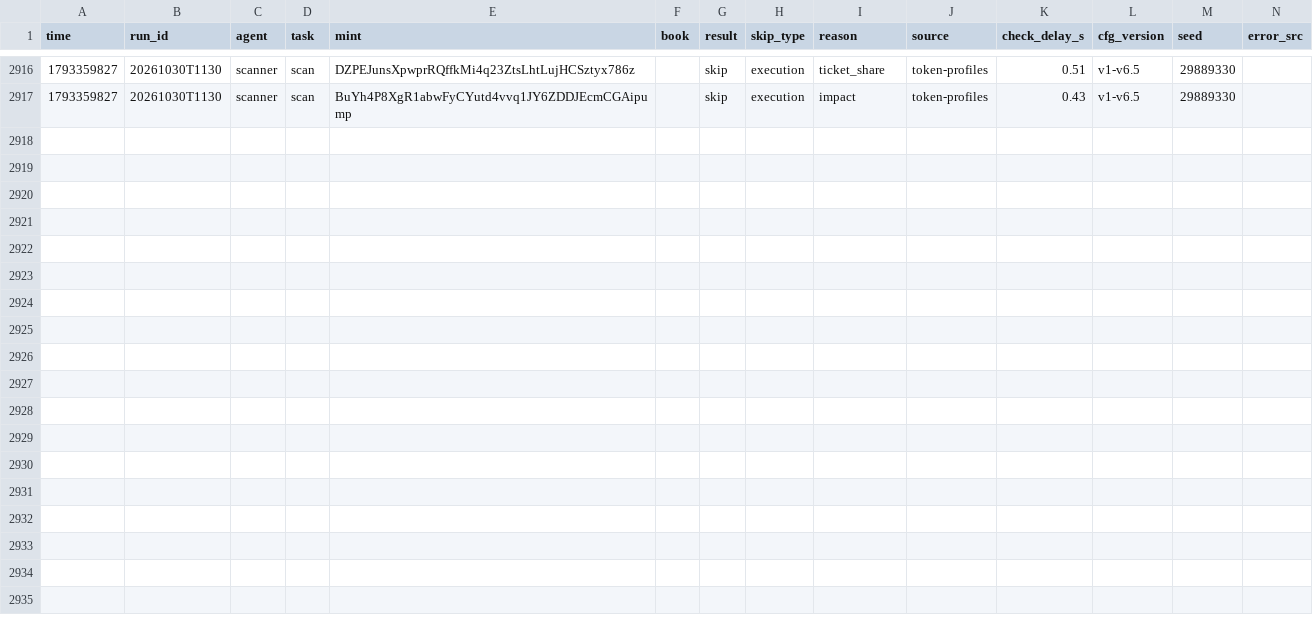
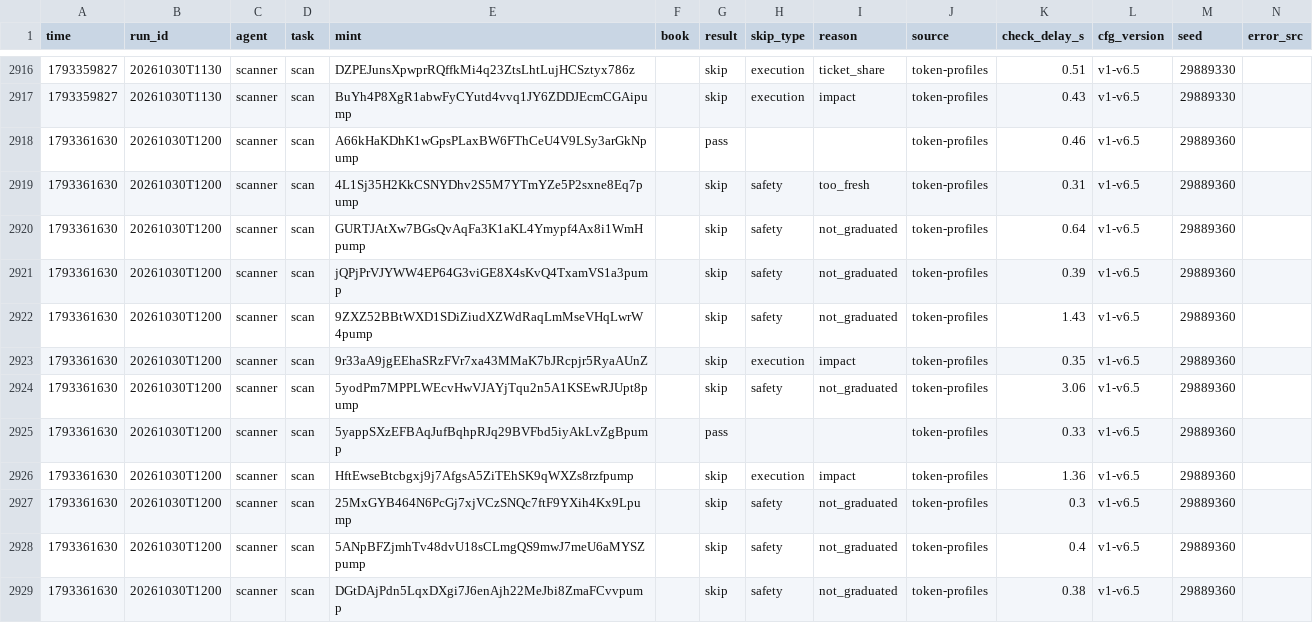
Before and after one commit to Zirqo-Dev/sightline, a CSV file: solana-desk/tasks.csv, drawn as a sheet; only a part is shown, gaps mark what is left out.

```diff
--- a/solana-desk/tasks.csv
+++ b/solana-desk/tasks.csv
@@ -2917 +2917,13 @@ time,run_id,agent,task,mint,book,result,skip_type,reason,source,check_delay_s,cf
 1793359827,20261030T1130,scanner,scan,BuYh4P8XgR1abwFyCYutd4vvq1JY6ZDDJEcmCGAipump,,skip,execution,impact,token-profiles,0.43,v1-v6.5,29889330,
+1793361630,20261030T1200,scanner,scan,A66kHaKDhK1wGpsPLaxBW6FThCeU4V9LSy3arGkNpump,,pass,,,token-profiles,0.46,v1-v6.5,29889360,
+1793361630,20261030T1200,scanner,scan,4L1Sj35H2KkCSNYDhv2S5M7YTmYZe5P2sxne8Eq7pump,,skip,safety,too_fresh,token-profiles,0.31,v1-v6.5,29889360,
+1793361630,20261030T1200,scanner,scan,GURTJAtXw7BGsQvAqFa3K1aKL4Ymypf4Ax8i1WmHpump,,skip,safety,not_graduated,token-profiles,0.64,v1-v6.5,29889360,
+1793361630,20261030T1200,scanner,scan,jQPjPrVJYWW4EP64G3viGE8X4sKvQ4TxamVS1a3pump,,skip,safety,not_graduated,token-profiles,0.39,v1-v6.5,29889360,
+1793361630,20261030T1200,scanner,scan,9ZXZ52BBtWXD1SDiZiudXZWdRaqLmMseVHqLwrW4pump,,skip,safety,not_graduated,token-profiles,1.43,v1-v6.5,29889360,
+1793361630,20261030T1200,scanner,scan,9r33aA9jgEEhaSRzFVr7xa43MMaK7bJRcpjr5RyaAUnZ,,skip,execution,impact,token-profiles,0.35,v1-v6.5,29889360,
+1793361630,20261030T1200,scanner,scan,5yodPm7MPPLWEcvHwVJAYjTqu2n5A1KSEwRJUpt8pump,,skip,safety,not_graduated,token-profiles,3.06,v1-v6.5,29889360,
+1793361630,20261030T1200,scanner,scan,5yappSXzEFBAqJufBqhpRJq29BVFbd5iyAkLvZgBpump,,pass,,,token-profiles,0.33,v1-v6.5,29889360,
+1793361630,20261030T1200,scanner,scan,HftEwseBtcbgxj9j7AfgsA5ZiTEhSK9qWXZs8rzfpump,,skip,execution,impact,token-profiles,1.36,v1-v6.5,29889360,
+1793361630,20261030T1200,scanner,scan,25MxGYB464N6PcGj7xjVCzSNQc7ftF9YXih4Kx9Lpump,,skip,safety,not_graduated,token-profiles,0.3,v1-v6.5,29889360,
+1793361630,20261030T1200,scanner,scan,5ANpBFZjmhTv48dvU18sCLmgQS9mwJ7meU6aMYSZpump,,skip,safety,not_graduated,token-profiles,0.4,v1-v6.5,29889360,
+1793361630,20261030T1200,scanner,scan,DGtDAjPdn5LqxDXgi7J6enAjh22MeJbi8ZmaFCvvpump,,skip,safety,not_graduated,token-profiles,0.38,v1-v6.5,29889360,
```
Also changed, not shown: solana-desk/trades.csv, 4 other files.
